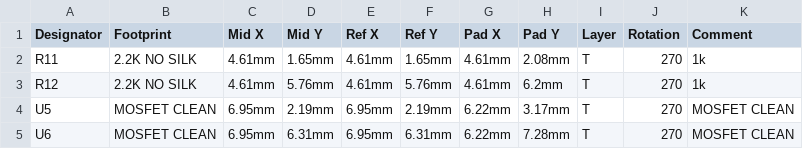
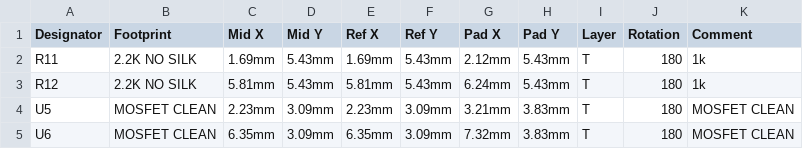
Before and after one commit to pbanj/Fet-1, a CSV file: ailynfet/PickAndPlace_ailynfet.csv, drawn as a sheet; the diff names each change by its address in the sheet, - before the commit and + after, or states it on an @@ line.

```diff
--- a/ailynfet/PickAndPlace_ailynfet.csv
+++ b/ailynfet/PickAndPlace_ailynfet.csv
-C2 (Mid X): 4.61mm
+C2 (Mid X): 1.69mm
-D2 (Mid Y): 1.65mm
+D2 (Mid Y): 5.43mm
-E2 (Ref X): 4.61mm
+E2 (Ref X): 1.69mm
-F2 (Ref Y): 1.65mm
+F2 (Ref Y): 5.43mm
-G2 (Pad X): 4.61mm
+G2 (Pad X): 2.12mm
-H2 (Pad Y): 2.08mm
+H2 (Pad Y): 5.43mm
-J2:J5 (Rotation): 270
+J2:J5 (Rotation): 180
-C3 (Mid X): 4.61mm
+C3 (Mid X): 5.81mm
-D3 (Mid Y): 5.76mm
+D3 (Mid Y): 5.43mm
-E3 (Ref X): 4.61mm
+E3 (Ref X): 5.81mm
-F3 (Ref Y): 5.76mm
+F3 (Ref Y): 5.43mm
-G3 (Pad X): 4.61mm
+G3 (Pad X): 6.24mm
-H3 (Pad Y): 6.2mm
+H3 (Pad Y): 5.43mm
-C4 (Mid X): 6.95mm
+C4 (Mid X): 2.23mm
-D4 (Mid Y): 2.19mm
+D4 (Mid Y): 3.09mm
-E4 (Ref X): 6.95mm
+E4 (Ref X): 2.23mm
-F4 (Ref Y): 2.19mm
+F4 (Ref Y): 3.09mm
-G4 (Pad X): 6.22mm
+G4 (Pad X): 3.21mm
-H4 (Pad Y): 3.17mm
+H4 (Pad Y): 3.83mm
-C5 (Mid X): 6.95mm
+C5 (Mid X): 6.35mm
-D5 (Mid Y): 6.31mm
+D5 (Mid Y): 3.09mm
-E5 (Ref X): 6.95mm
+E5 (Ref X): 6.35mm
-F5 (Ref Y): 6.31mm
+F5 (Ref Y): 3.09mm
-G5 (Pad X): 6.22mm
+G5 (Pad X): 7.32mm
-H5 (Pad Y): 7.28mm
+H5 (Pad Y): 3.83mm
```
Also changed, not shown: ailynfet/BOM_ailynfet.csv, 15 other files.
